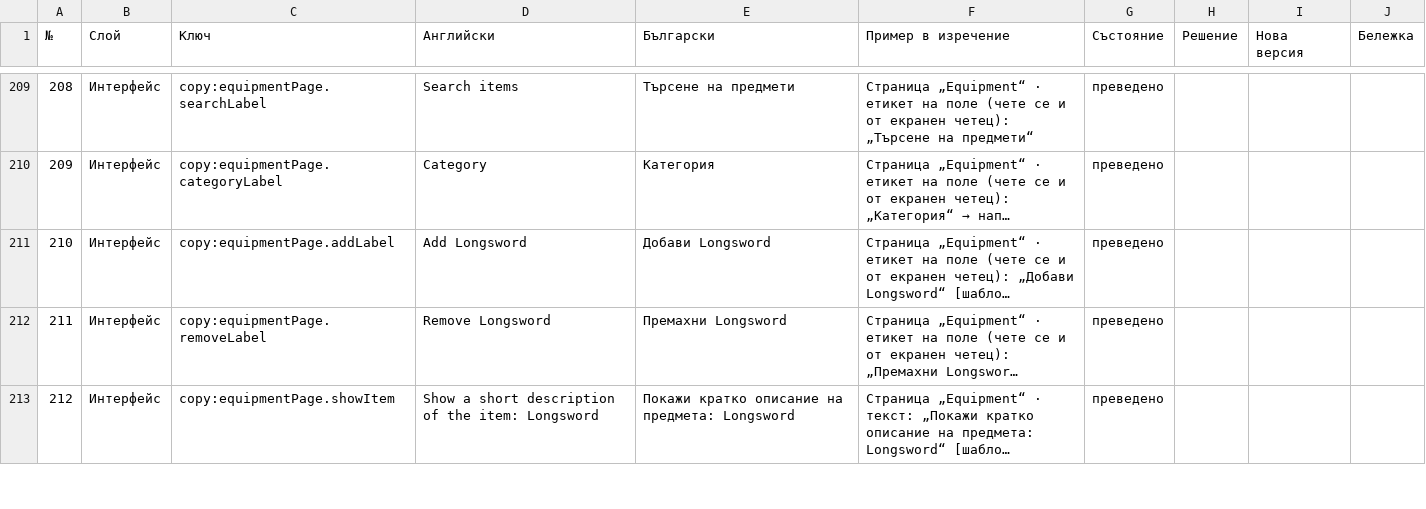
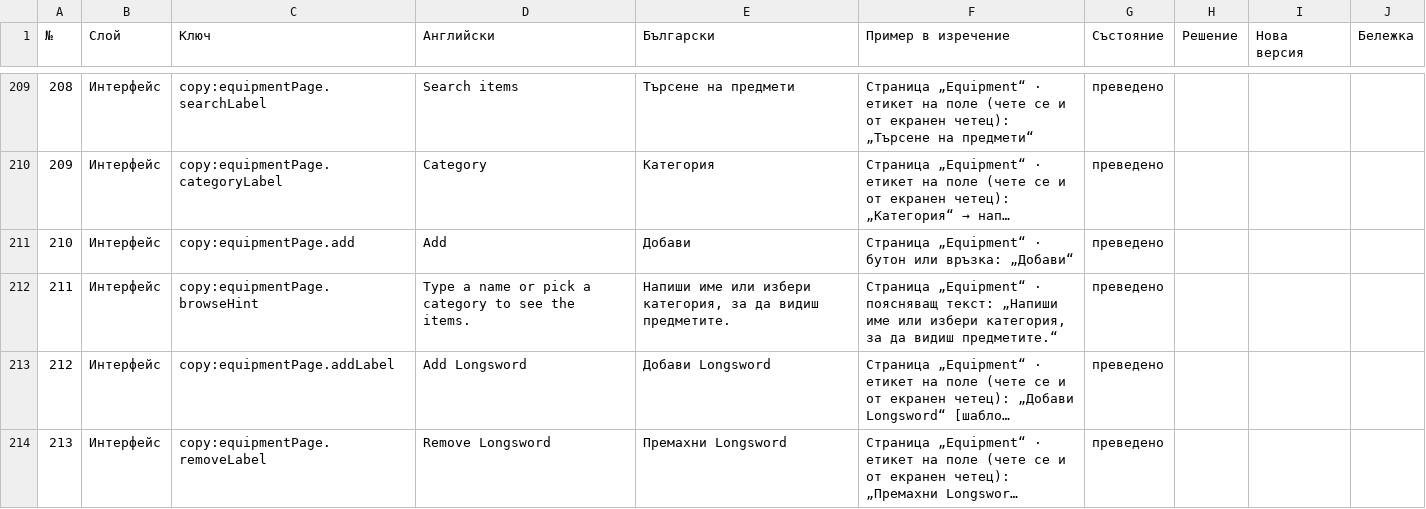
Before and after one commit to YoanPetroshan/dnd-character-creator, a CSV file: docs/I18N-SHEET.csv, drawn as a sheet; only a part is shown, gaps mark what is left out; the shorter side is filled out with more unchanged rows; long unchanged cells end in …; addresses are those after the commit; the diff covers the shown part only; the diff names each change by its address in the sheet, - before the commit and + after, or states it on an @@ line.

```diff
--- a/docs/I18N-SHEET.csv
+++ b/docs/I18N-SHEET.csv
+row 211: 210 | Интерфейс | copy:equipmentPage.add | Add | Добави | Страница „Equipment“ · бутон или връзка: „Добави“ | преведено
+row 212: 211 | Интерфейс | copy:equipmentPage.browseHint | Type a name or pick a category to see the items. | Напиши име или избери категория, за да видиш предметите. | Страница „Equipment“ · поясняващ текст: „Напиши име или избери категория, за да видиш предметите.“ | преведено
@@ column A (№) renumbered from row 213 down @@
```
Also changed, not shown: 1 removed row elsewhere in this file, 9 other files.
